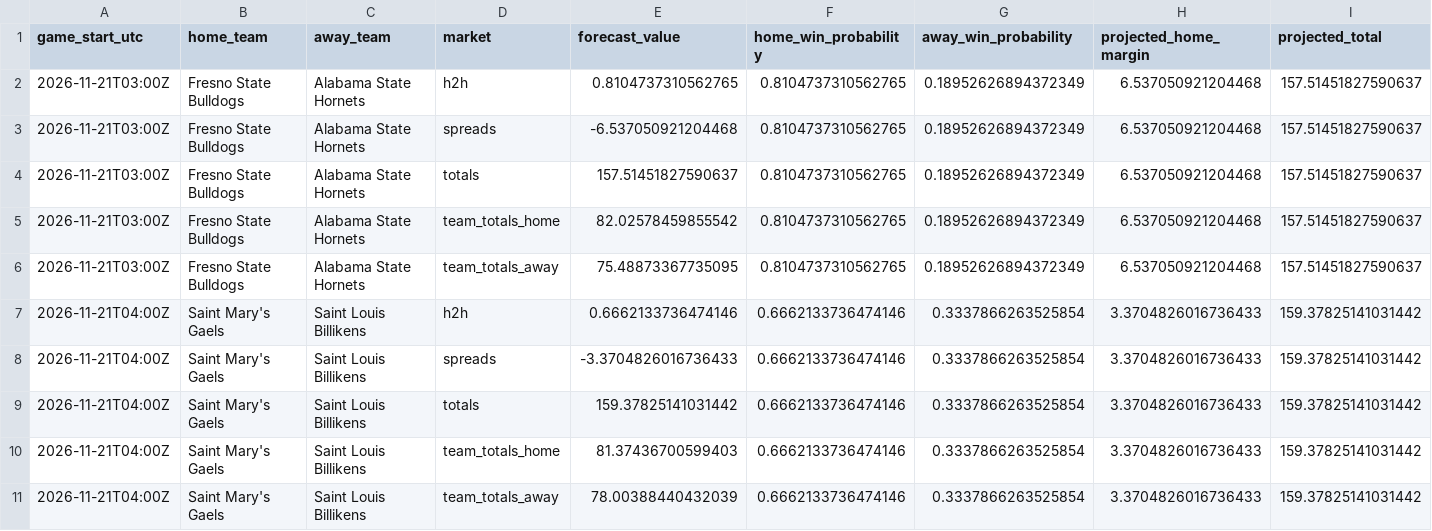
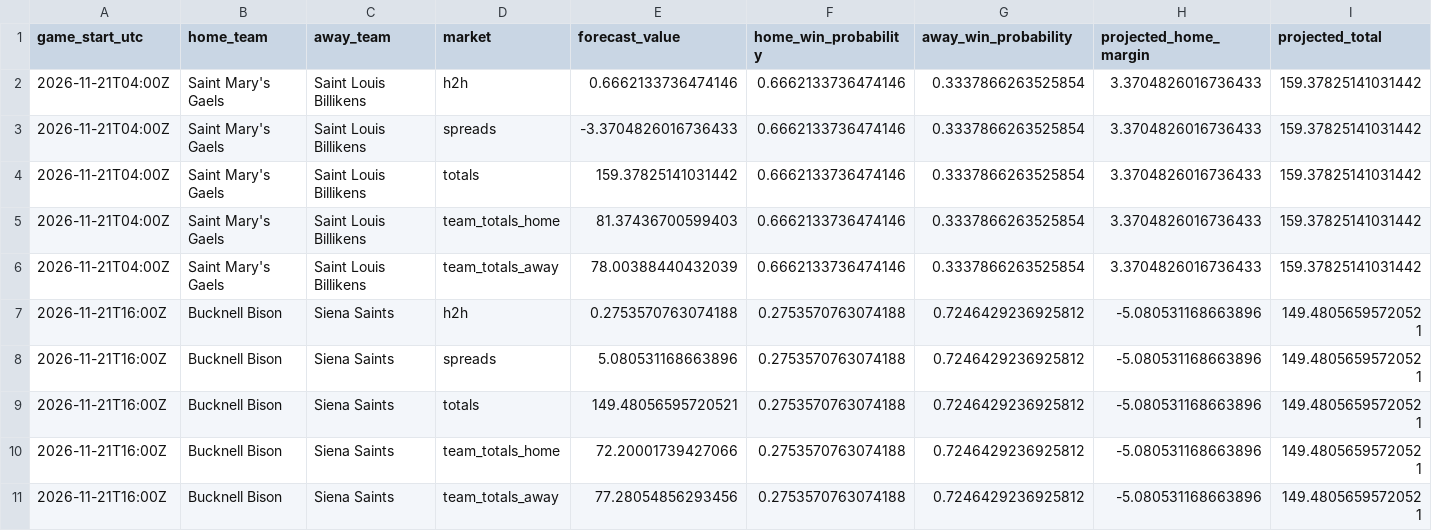
Before and after one commit to gkwalters25-prog/walts-wagers-public, a CSV file: data/forecasts.csv, drawn as a sheet; only a part is shown; the shorter side is filled out with more unchanged rows.

Commit message:
Refresh safe NCAAB forecasts and live odds

```diff
--- a/data/forecasts.csv
+++ b/data/forecasts.csv
@@ -1,7 +1,2 @@
 game_start_utc,home_team,away_team,market,forecast_value,home_win_probability,away_win_probability,projected_home_margin,projected_total
-2026-11-21T03:00Z,Fresno State Bulldogs,Alabama State Hornets,h2h,0.8104737310562765,0.8104737310562765,0.18952626894372349,6.537050921204468,157.51451827590637
-2026-11-21T03:00Z,Fresno State Bulldogs,Alabama State Hornets,spreads,-6.537050921204468,0.8104737310562765,0.18952626894372349,6.537050921204468,157.51451827590637
-2026-11-21T03:00Z,Fresno State Bulldogs,Alabama State Hornets,totals,157.51451827590637,0.8104737310562765,0.18952626894372349,6.537050921204468,157.51451827590637
-2026-11-21T03:00Z,Fresno State Bulldogs,Alabama State Hornets,team_totals_home,82.02578459855542,0.8104737310562765,0.18952626894372349,6.537050921204468,157.51451827590637
-2026-11-21T03:00Z,Fresno State Bulldogs,Alabama State Hornets,team_totals_away,75.48873367735095,0.8104737310562765,0.18952626894372349,6.537050921204468,157.51451827590637
 2026-11-21T04:00Z,Saint Mary's Gaels,Saint Louis Billikens,h2h,0.6662133736474146,0.6662133736474146,0.3337866263525854,3.3704826016736433,159.37825141031442
```
Also changed, not shown: 5 other files.
